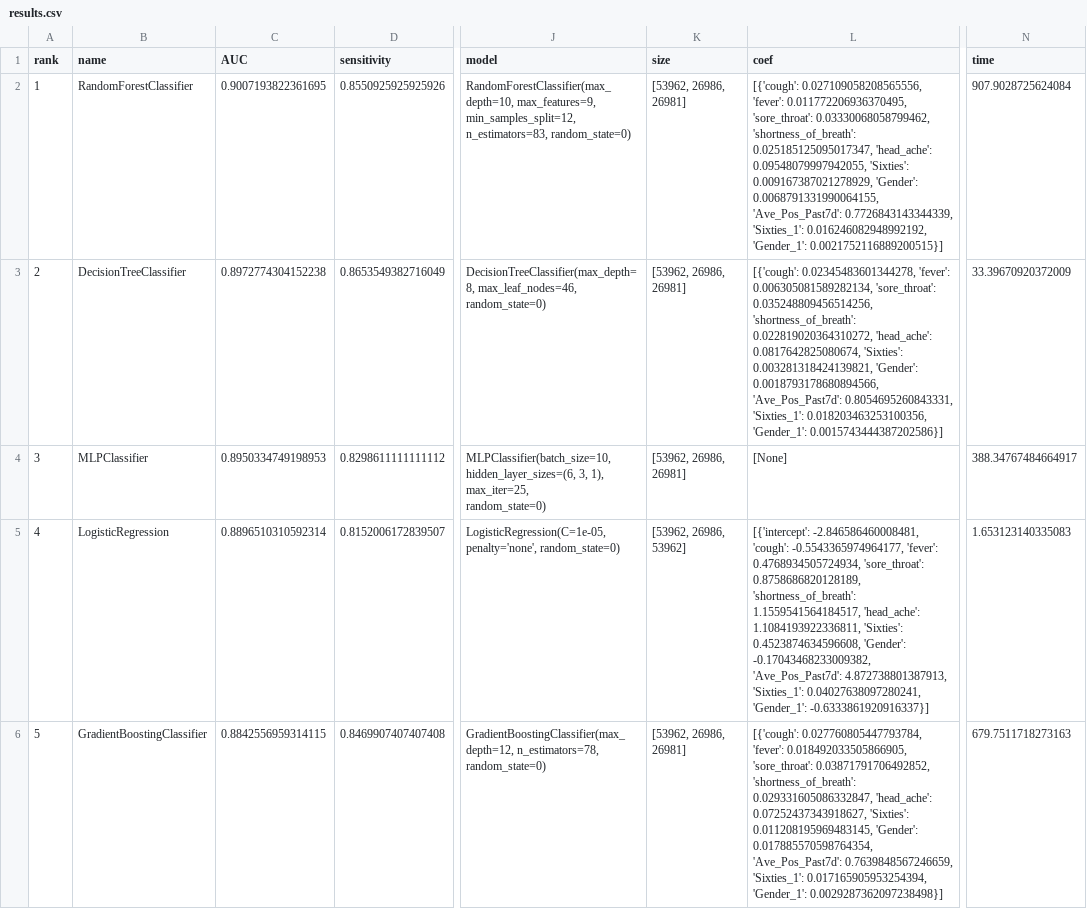
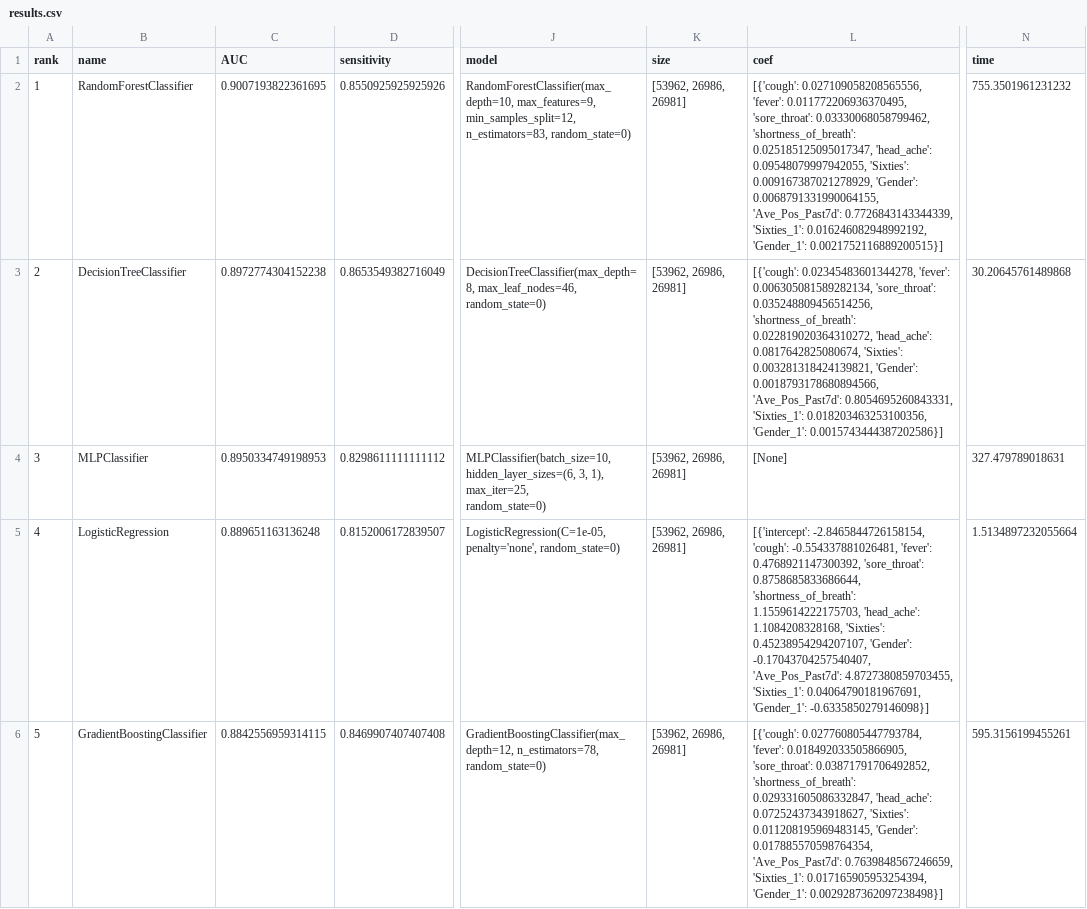
Before and after one commit to nitimkc/covid_tests, a CSV file: results/results.csv, drawn as a sheet; only a part is shown, gaps mark what is left out; the diff names each change by its address in the sheet, - before the commit and + after, or states it on an @@ line.

Commit message:
remove test data set

```diff
--- a/results/results.csv
+++ b/results/results.csv
-N2 (time): 907.9028725624084
+N2 (time): 755.3501961231232
-N3 (time): 33.39670920372009
+N3 (time): 30.20645761489868
-N4 (time): 388.34767484664917
+N4 (time): 327.479789018631
-C5 (AUC): 0.8896510310592314
+C5 (AUC): 0.889651163136248
-K5 (size): [53962, 26986, 53962]
+K5 (size): [53962, 26986, 26981]
-L5 (coef): [{'intercept': -2.846586460008481, 'cough': -0.5543365974964177, 'fever': 0.4768934505724934, 'sore_throat': 0.8758686820128189, 'shortness_of_breath': 1.1559541564184517, 'head_ache': 1.1084193922336811, 'Sixties': 0.4523874634596608, 'Gender': -0.17043468233009382, 'Ave_Pos_Past7d': 4.872738801387913, 'Sixties_1': 0.04027638097280241, 'Gender_1': -0.6333861920916337}]
+L5 (coef): [{'intercept': -2.8465844726158154, 'cough': -0.554337881026481, 'fever': 0.4768921147300392, 'sore_throat': 0.8758685833686644, 'shortness_of_breath': 1.1559614222175703, 'head_ache': 1.1084208328168, 'Sixties': 0.45238954294207107, 'Gender': -0.17043704257540407, 'Ave_Pos_Past7d': 4.8727380859703455, 'Sixties_1': 0.04064790181967691, 'Gender_1': -0.6335850279146098}]
-N5 (time): 1.653123140335083
+N5 (time): 1.5134897232055664
-N6 (time): 679.7511718273163
+N6 (time): 595.3156199455261
```
Also changed, not shown: 9 other files.
